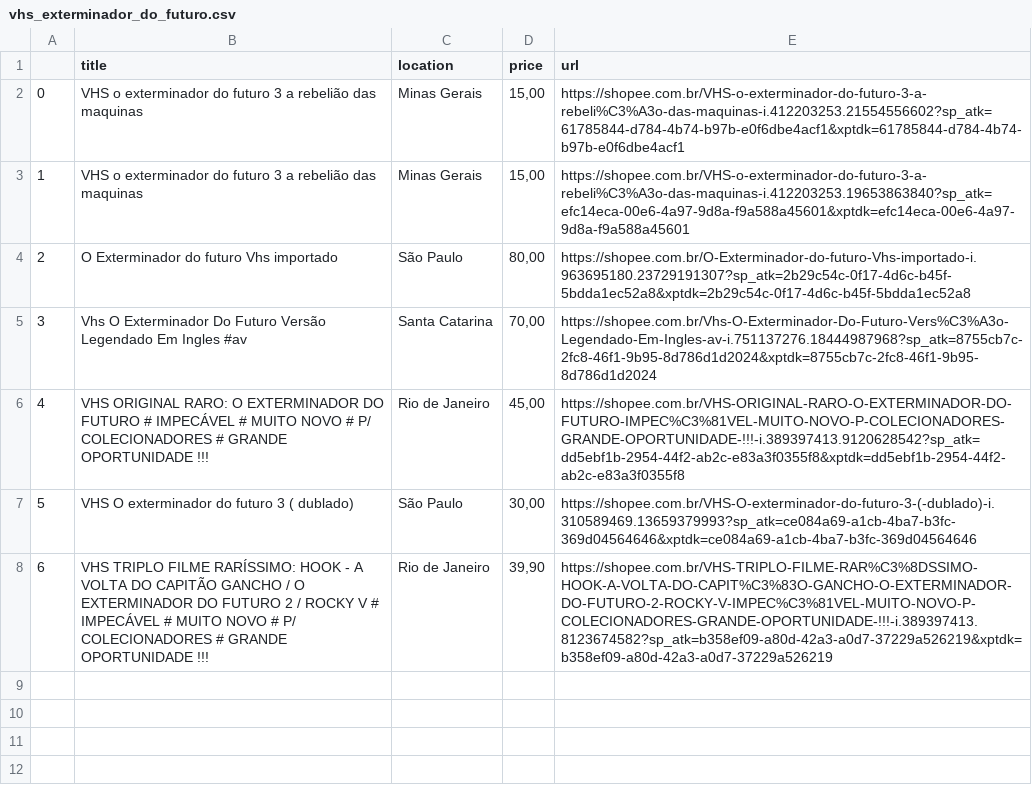
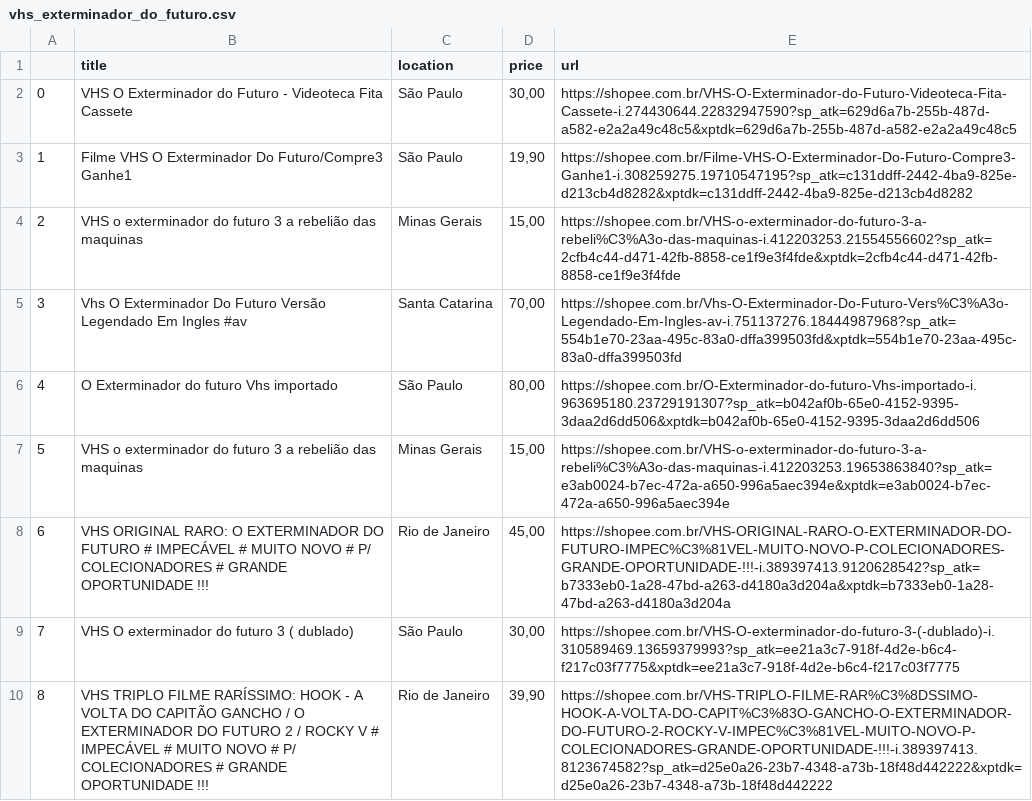
Before and after one commit to MateusPersonalProjects/ShopeeFinder, a CSV file: data/vhs_exterminador_do_futuro.csv, drawn as a sheet; removed rows and columns are numbered as before the commit, all else as after; the diff names each change by its address in the sheet, - before the commit and + after, or states it on an @@ line.

```diff
--- a/data/vhs_exterminador_do_futuro.csv
+++ b/data/vhs_exterminador_do_futuro.csv
-row 2: 0 | VHS o exterminador do futuro 3 a rebelião das maquinas | Minas Gerais | 15,00 | https://shopee.com.br/VHS-o-exterminador-do-futuro-3-a-rebeli%C3%A3o-das-maquinas-i.412203253.21554556602?sp_atk=61785844-d784-4b74-b97b-e0f6dbe4acf1&xptdk=61785844-d784-4b74-b97b-e0f6dbe4acf1
+row 2: 0 | VHS O Exterminador do Futuro - Videoteca Fita Cassete | São Paulo | 30,00 | https://shopee.com.br/VHS-O-Exterminador-do-Futuro-Videoteca-Fita-Cassete-i.274430644.22832947590?sp_atk=629d6a7b-255b-487d-a582-e2a2a49c48c5&xptdk=629d6a7b-255b-487d-a582-e2a2a49c48c5
+row 3: 1 | Filme VHS O Exterminador Do Futuro/Compre3 Ganhe1 | São Paulo | 19,90 | https://shopee.com.br/Filme-VHS-O-Exterminador-Do-Futuro-Compre3-Ganhe1-i.308259275.19710547195?sp_atk=c131ddff-2442-4ba9-825e-d213cb4d8282&xptdk=c131ddff-2442-4ba9-825e-d213cb4d8282
@@ column A renumbered from row 4 down @@
-E4 (url): https://shopee.com.br/VHS-o-exterminador-do-futuro-3-a-rebeli%C3%A3o-das-maquinas-i.412203253.19653863840?sp_atk=efc14eca-00e6-4a97-9d8a-f9a588a45601&xptdk=efc14eca-00e6-4a97-9d8a-f9a588a45601
+E4 (url): https://shopee.com.br/VHS-o-exterminador-do-futuro-3-a-rebeli%C3%A3o-das-maquinas-i.412203253.21554556602?sp_atk=2cfb4c44-d471-42fb-8858-ce1f9e3f4fde&xptdk=2cfb4c44-d471-42fb-8858-ce1f9e3f4fde
-row 4: 2 | O Exterminador do futuro Vhs importado | São Paulo | 80,00 | https://shopee.com.br/O-Exterminador-do-futuro-Vhs-importado-i.963695180.23729191307?sp_atk=2b29c54c-0f17-4d6c-b45f-5bdda1ec52a8&xptdk=2b29c54c-0f17-4d6c-b45f-5bdda1ec52a8
-E5 (url): https://shopee.com.br/Vhs-O-Exterminador-Do-Futuro-Vers%C3%A3o-Legendado-Em-Ingles-av-i.751137276.18444987968?sp_atk=8755cb7c-2fc8-46f1-9b95-8d786d1d2024&xptdk=8755cb7c-2fc8-46f1-9b95-8d786d1d2024
+E5 (url): https://shopee.com.br/Vhs-O-Exterminador-Do-Futuro-Vers%C3%A3o-Legendado-Em-Ingles-av-i.751137276.18444987968?sp_atk=554b1e70-23aa-495c-83a0-dffa399503fd&xptdk=554b1e70-23aa-495c-83a0-dffa399503fd
+row 6: 4 | O Exterminador do futuro Vhs importado | São Paulo | 80,00 | https://shopee.com.br/O-Exterminador-do-futuro-Vhs-importado-i.963695180.23729191307?sp_atk=b042af0b-65e0-4152-9395-3daa2d6dd506&xptdk=b042af0b-65e0-4152-9395-3daa2d6dd506
+row 7: 5 | VHS o exterminador do futuro 3 a rebelião das maquinas | Minas Gerais | 15,00 | https://shopee.com.br/VHS-o-exterminador-do-futuro-3-a-rebeli%C3%A3o-das-maquinas-i.412203253.19653863840?sp_atk=e3ab0024-b7ec-472a-a650-996a5aec394e&xptdk=e3ab0024-b7ec-472a-a650-996a5aec394e
-E8 (url): https://shopee.com.br/VHS-ORIGINAL-RARO-O-EXTERMINADOR-DO-FUTURO-IMPEC%C3%81VEL-MUITO-NOVO-P-COLECIONADORES-GRANDE-OPORTUNIDADE-!!!-i.389397413.9120628542?sp_atk=dd5ebf1b-2954-44f2-ab2c-e83a3f0355f8&xptdk=dd5ebf1b-2954-44f2-ab2c-e83a3f0355f8
+E8 (url): https://shopee.com.br/VHS-ORIGINAL-RARO-O-EXTERMINADOR-DO-FUTURO-IMPEC%C3%81VEL-MUITO-NOVO-P-COLECIONADORES-GRANDE-OPORTUNIDADE-!!!-i.389397413.9120628542?sp_atk=b7333eb0-1a28-47bd-a263-d4180a3d204a&xptdk=b7333eb0-1a28-47bd-a263-d4180a3d204a
-E9 (url): https://shopee.com.br/VHS-O-exterminador-do-futuro-3-(-dublado)-i.310589469.13659379993?sp_atk=ce084a69-a1cb-4ba7-b3fc-369d04564646&xptdk=ce084a69-a1cb-4ba7-b3fc-369d04564646
+E9 (url): https://shopee.com.br/VHS-O-exterminador-do-futuro-3-(-dublado)-i.310589469.13659379993?sp_atk=ee21a3c7-918f-4d2e-b6c4-f217c03f7775&xptdk=ee21a3c7-918f-4d2e-b6c4-f217c03f7775
-E10 (url): https://shopee.com.br/VHS-TRIPLO-FILME-RAR%C3%8DSSIMO-HOOK-A-VOLTA-DO-CAPIT%C3%83O-GANCHO-O-EXTERMINADOR-DO-FUTURO-2-ROCKY-V-IMPEC%C3%81VEL-MUITO-NOVO-P-COLECIONADORES-GRANDE-OPORTUNIDADE-!!!-i.389397413.8123674582?sp_atk=b358ef09-a80d-42a3-a0d7-37229a526219&xptdk=b358ef09-a80d-42a3-a0d7-37229a526219
+E10 (url): https://shopee.com.br/VHS-TRIPLO-FILME-RAR%C3%8DSSIMO-HOOK-A-VOLTA-DO-CAPIT%C3%83O-GANCHO-O-EXTERMINADOR-DO-FUTURO-2-ROCKY-V-IMPEC%C3%81VEL-MUITO-NOVO-P-COLECIONADORES-GRANDE-OPORTUNIDADE-!!!-i.389397413.8123674582?sp_atk=d25e0a26-23b7-4348-a73b-18f48d442222&xptdk=d25e0a26-23b7-4348-a73b-18f48d442222
```
Also changed, not shown: 3 other files.
